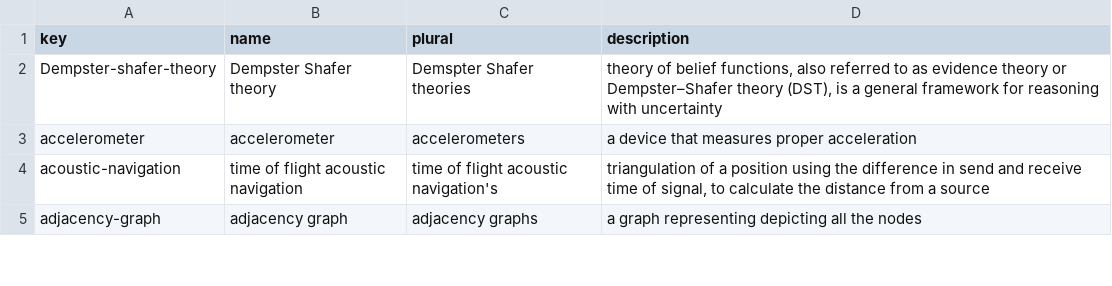
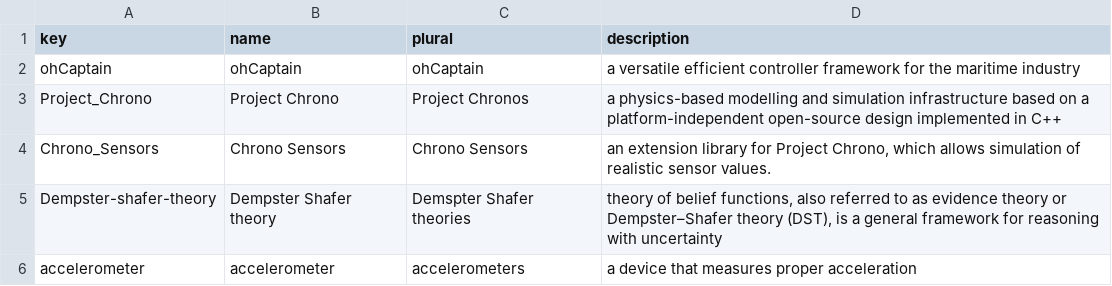
Before and after one commit to jellespijker/HAN-thesis, a CSV file: resources/glossary/glossary-english.csv, drawn as a sheet; only a part is shown; the shorter side is filled out with more unchanged rows; the diff names each change by its address in the sheet, - before the commit and + after, or states it on an @@ line.

```diff
--- a/resources/glossary/glossary-english.csv
+++ b/resources/glossary/glossary-english.csv
+row 2: ohCaptain | ohCaptain | ohCaptain | a versatile efficient controller framework for the maritime industry
+row 3: Project_Chrono | Project Chrono | Project Chronos | a physics-based modelling and simulation infrastructure based on a platform-independent open-source design implemented in C++
+row 4: Chrono_Sensors | Chrono Sensors | Chrono Sensors | an extension library for Project Chrono, which allows simulation of realistic sensor values.
```
Also changed, not shown: resources/glossary/symbols-english.csv, 28 other files.
